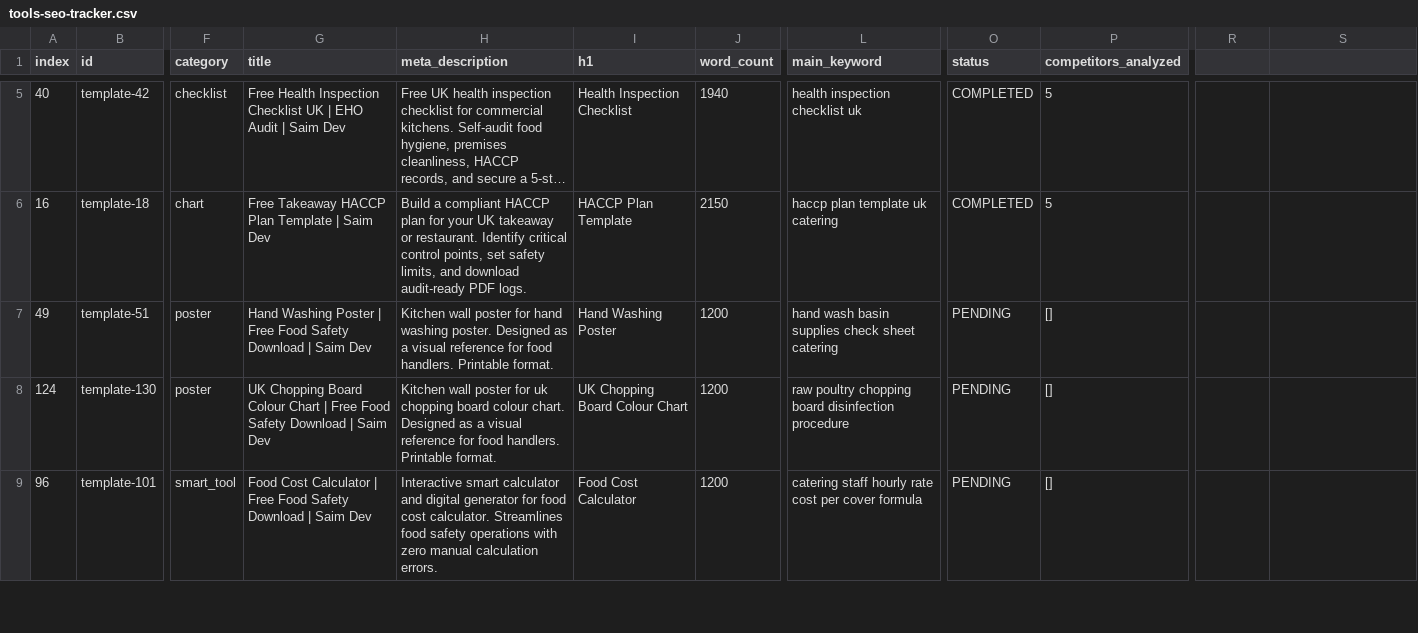
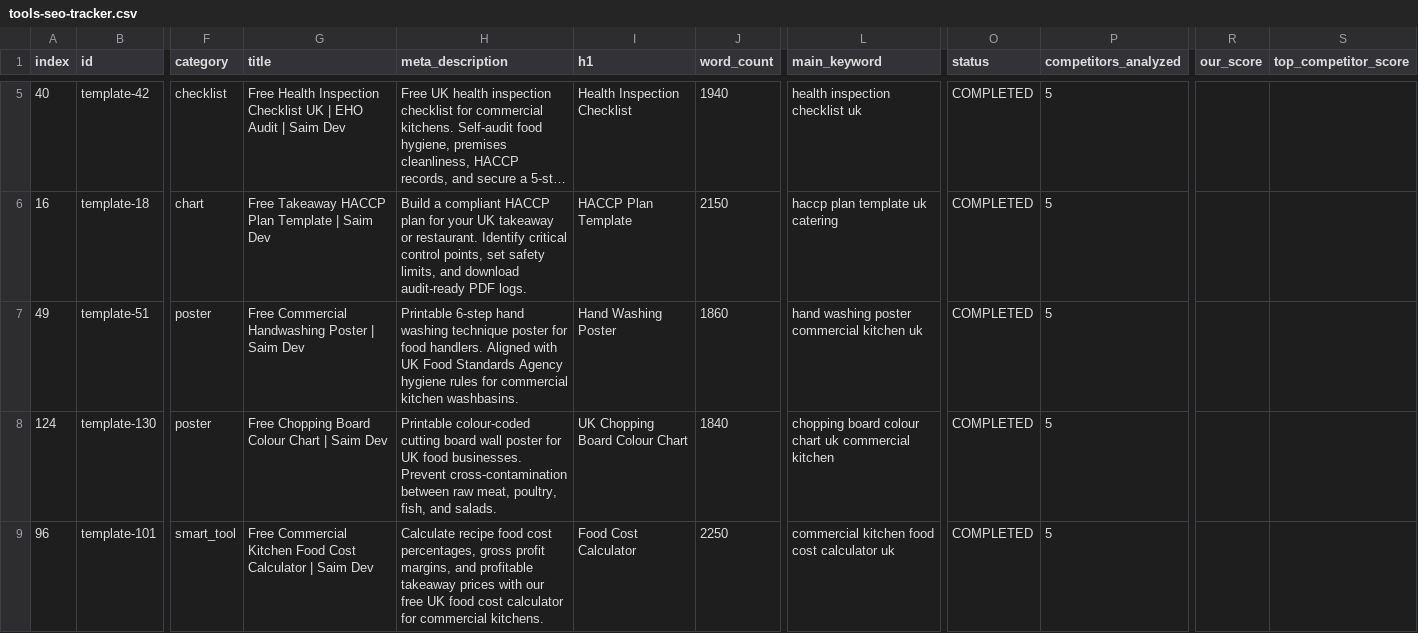
Before and after one commit to subhansaim047/saim, a CSV file: audit/tools-seo-tracker.csv, drawn as a sheet; only a part is shown, gaps mark what is left out; long unchanged cells end in …; the diff covers the shown part only; the diff names each change by its address in the sheet, - before the commit and + after, or states it on an @@ line.

Commit message:
feat(seo): complete Phase 1 Batch 2 (tools 6-10) reverse engineering and interactive upgrades
- #6 hand-washing-poster: Built HandWashingPosterTool with 6-step FSA sequence, 20s drill stopwatch, mandatory triggers, and station ID A4 print.
- #7 chopping-board-colour-chart: Built ChoppingBoardColourChartTool with full 7-colour coding, purple allergen & brown root veg standards, live ingredient search classifier, and 82C rinse rules.
- #8 food-cost-calculator: Verified FoodCostCalculatorTool (889 lines) with target GP% sliders, delivery commission buffer (30%), 20% VAT net/gross engine, and CSV export.
- #9 food-recall: Upgraded DigitalChecklistTool with 6 statutory recall stages under Reg (EC) 178/2002, FSA notification, Cat 3 ABP disposal, and incident logs.
- #10 basic-food-preparation-rules: Built SafeFoodPrepRulesTool with 5 kitchen stations, 8-point pre-prep readiness audit drill, UK 75C vs Scotland 82C standard toggle, and A4 print layout.
- 11/11 CI quality guards passed with 0 errors; all 201 static routes compiled cleanly.

```diff
--- a/audit/tools-seo-tracker.csv
+++ b/audit/tools-seo-tracker.csv
-R1: (empty)
+R1: our_score
-S1: (empty)
+S1: top_competitor_score
-G7 (title): Hand Washing Poster | Free Food Safety Download | Saim…
+G7 (title): Free Commercial Handwashing Poster | Saim…
-H7 (meta_description): Kitchen wall poster for hand washing poster. Designed as a visual reference for food handlers. Printable format.
+H7 (meta_description): Printable 6-step hand washing technique poster for food handlers. Aligned with UK Food Standards Agency hygiene rules for commercial kitchen washbasins.
-J7 (word_count): 1200
+J7 (word_count): 1860
-L7 (main_keyword): hand wash basin supplies check sheet catering
+L7 (main_keyword): hand washing poster commercial kitchen uk
-O7:O9 (status): PENDING
+O7:O9 (status): COMPLETED
-P7:P9 (competitors_analyzed): []
+P7:P9 (competitors_analyzed): 5
-G8 (title): UK Chopping Board Colour Chart | Free Food Safety Download | Saim…
+G8 (title): Free Chopping Board Colour Chart | Saim…
-H8 (meta_description): Kitchen wall poster for uk chopping board colour chart. Designed as a visual reference for food handlers. Printable format.
+H8 (meta_description): Printable colour-coded cutting board wall poster for UK food businesses. Prevent cross-contamination between raw meat, poultry, fish, and salads.
-J8 (word_count): 1200
+J8 (word_count): 1840
-L8 (main_keyword): raw poultry chopping board disinfection procedure
+L8 (main_keyword): chopping board colour chart uk commercial kitchen
-G9 (title): Food Cost Calculator | Free Food Safety Download | Saim…
+G9 (title): Free Commercial Kitchen Food Cost Calculator | Saim…
-H9 (meta_description): Interactive smart calculator and digital generator for food cost calculator. Streamlines food safety operations with zero manual calculation errors.
+H9 (meta_description): Calculate recipe food cost percentages, gross profit margins, and profitable takeaway prices with our free UK food cost calculator for commercial kitchens.
-J9 (word_count): 1200
+J9 (word_count): 2250
-L9 (main_keyword): catering staff hourly rate cost per cover formula
+L9 (main_keyword): commercial kitchen food cost calculator uk
```
Also changed, not shown: 9 edited cells elsewhere in this file, 16 other files.
